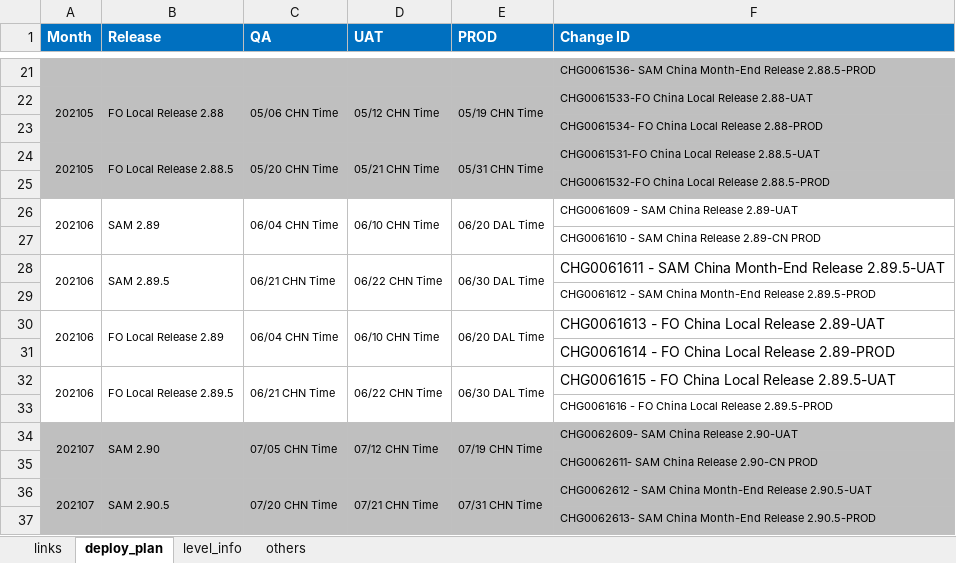
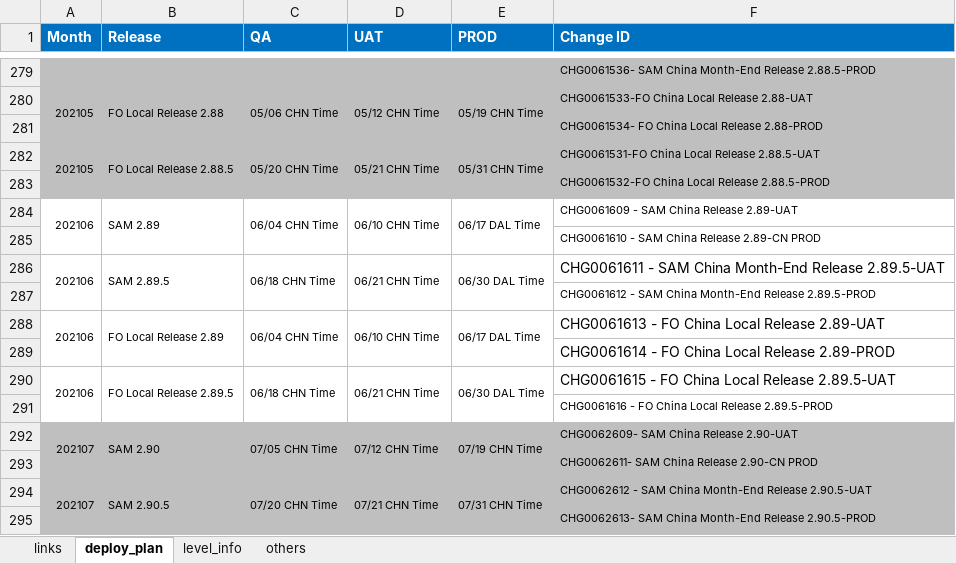
Before and after one commit to BoA0107/Work, an Excel workbook: doc/home.xlsx, sheet deploy_plan, drawn as a sheet; only a part is shown, gaps mark what is left out; values as stored, in another font and other column widths than the file's, no borders; addresses are those after the commit; the diff covers the shown part only; the diff names each change by its address in the sheet, - before the commit and + after, or states it on an @@ line.

```diff
--- a/doc/home.xlsx (sheet deploy_plan)
+++ b/doc/home.xlsx (sheet deploy_plan)
-E284 (PROD): 06/20 DAL Time
+E284 (PROD): 06/17 DAL Time
-C286 (QA): 06/21 CHN Time
+C286 (QA): 06/18 CHN Time
-D286 (UAT): 06/22 CHN Time
+D286 (UAT): 06/21 CHN Time
-E288 (PROD): 06/20 DAL Time
+E288 (PROD): 06/17 DAL Time
-C290 (QA): 06/21 CHN Time
+C290 (QA): 06/18 CHN Time
-D290 (UAT): 06/22 CHN Time
+D290 (UAT): 06/21 CHN Time
```
Also changed, not shown: 258 added rows elsewhere in this sheet, 7 other files.
